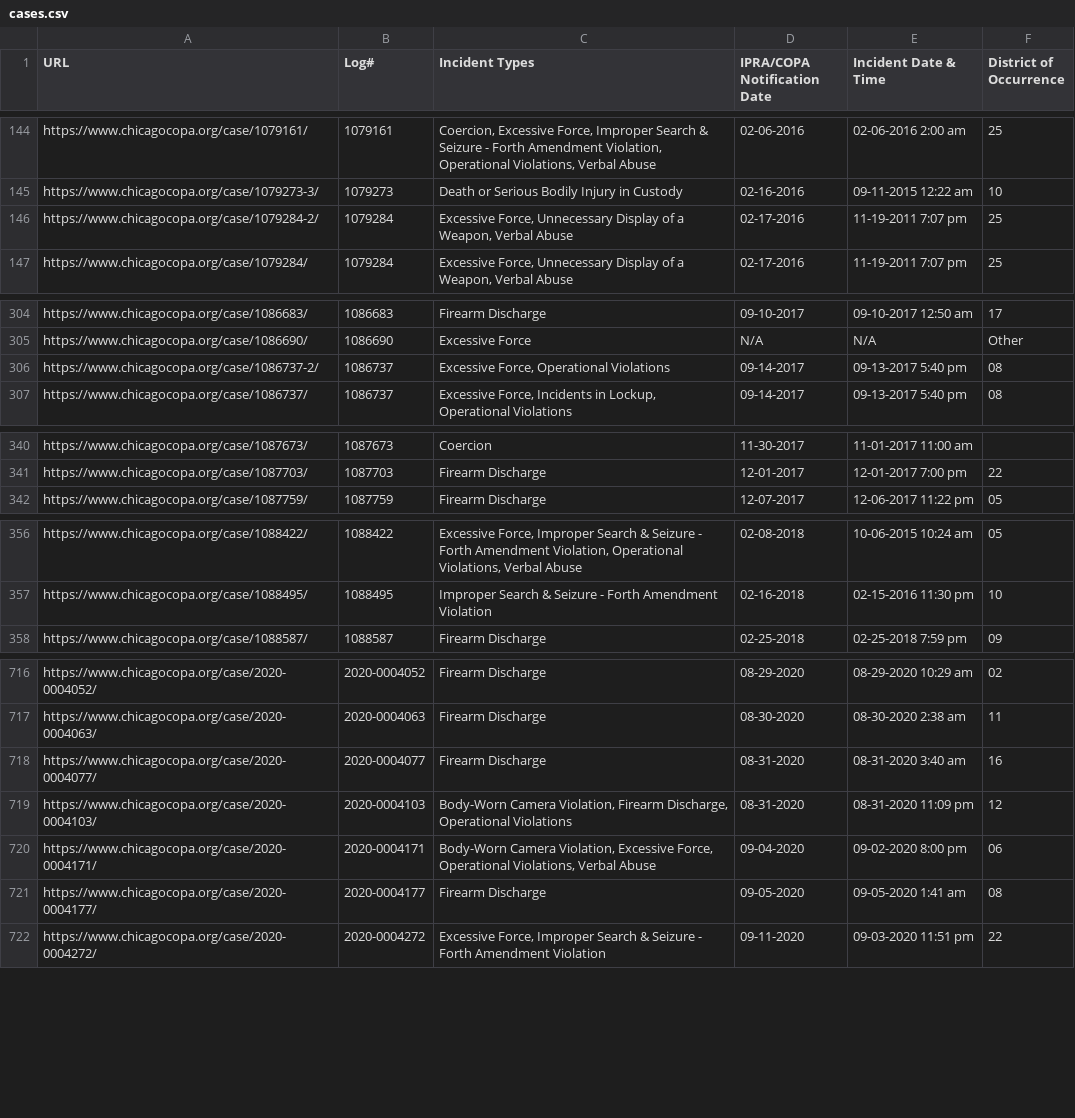
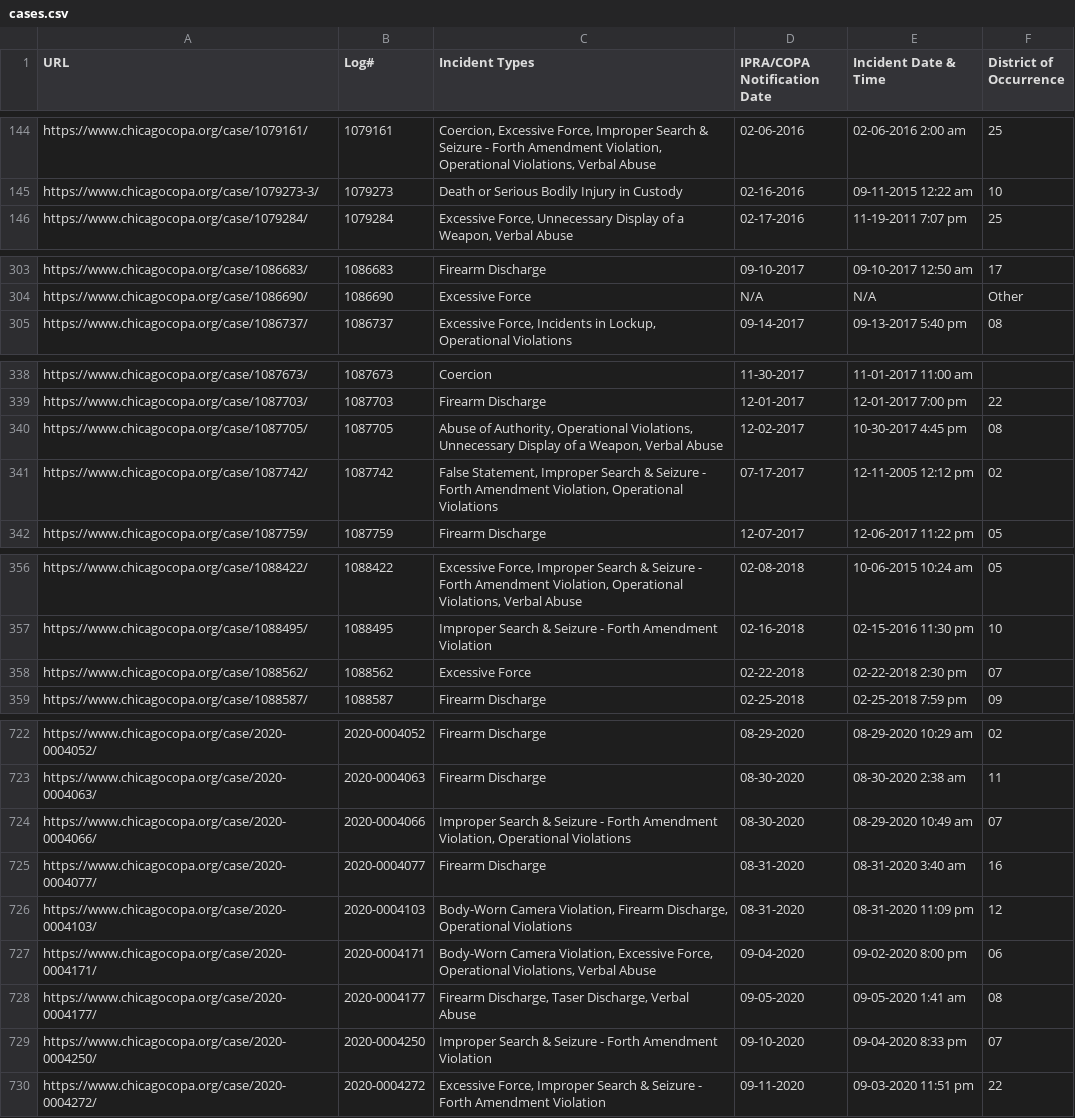
Before and after one commit to CrimeIsDown/copa-cases, a CSV file: cases.csv, drawn as a sheet; only a part is shown, gaps mark what is left out; the diff covers the shown part only.

Commit message:
Incidents as of 2023-02-10

```diff
--- a/cases.csv
+++ b/cases.csv
@@ -145,3 +145,2 @@
 "https://www.chicagocopa.org/case/1079273-3/","1079273","Death or Serious Bodily Injury in Custody","02-16-2016","09-11-2015 12:22 am","10"
-"https://www.chicagocopa.org/case/1079284-2/","1079284","Excessive Force, Unnecessary Display of a Weapon, Verbal Abuse","02-17-2016","11-19-2011 7:07 pm","25"
 "https://www.chicagocopa.org/case/1079284/","1079284","Excessive Force, Unnecessary Display of a Weapon, Verbal Abuse","02-17-2016","11-19-2011 7:07 pm","25"
@@ -305,3 +304,2 @@
 "https://www.chicagocopa.org/case/1086690/","1086690","Excessive Force","N/A","N/A","Other"
-"https://www.chicagocopa.org/case/1086737-2/","1086737","Excessive Force, Operational Violations","09-14-2017","09-13-2017 5:40 pm","08"
 "https://www.chicagocopa.org/case/1086737/","1086737","Excessive Force, Incidents in Lockup, Operational Violations","09-14-2017","09-13-2017 5:40 pm","08"
@@ -341,2 +339,4 @@
 "https://www.chicagocopa.org/case/1087703/","1087703","Firearm Discharge","12-01-2017","12-01-2017 7:00 pm","22"
+"https://www.chicagocopa.org/case/1087705/","1087705","Abuse of Authority, Operational Violations, Unnecessary Display of a Weapon, Verbal Abuse","12-02-2017","10-30-2017 4:45 pm","08"
+"https://www.chicagocopa.org/case/1087742/","1087742","False Statement, Improper Search & Seizure - Forth Amendment Violation, Operational Violations","07-17-2017","12-11-2005 12:12 pm","02"
 "https://www.chicagocopa.org/case/1087759/","1087759","Firearm Discharge","12-07-2017","12-06-2017 11:22 pm","05"
@@ -357,2 +357,3 @@
 "https://www.chicagocopa.org/case/1088495/","1088495","Improper Search & Seizure - Forth Amendment Violation","02-16-2018","02-15-2016 11:30 pm","10"
+"https://www.chicagocopa.org/case/1088562/","1088562","Excessive Force","02-22-2018","02-22-2018 2:30 pm","07"
 "https://www.chicagocopa.org/case/1088587/","1088587","Firearm Discharge","02-25-2018","02-25-2018 7:59 pm","09"
@@ -717,2 +723,3 @@
 "https://www.chicagocopa.org/case/2020-0004063/","2020-0004063","Firearm Discharge","08-30-2020","08-30-2020 2:38 am","11"
+"https://www.chicagocopa.org/case/2020-0004066/","2020-0004066","Improper Search & Seizure - Forth Amendment Violation, Operational Violations","08-30-2020","08-29-2020 10:49 am","07"
 "https://www.chicagocopa.org/case/2020-0004077/","2020-0004077","Firearm Discharge","08-31-2020","08-31-2020 3:40 am","16"
@@ -720,3 +727,4 @@
 "https://www.chicagocopa.org/case/2020-0004171/","2020-0004171","Body-Worn Camera Violation, Excessive Force, Operational Violations, Verbal Abuse","09-04-2020","09-02-2020 8:00 pm","06"
-"https://www.chicagocopa.org/case/2020-0004177/","2020-0004177","Firearm Discharge","09-05-2020","09-05-2020 1:41 am","08"
+"https://www.chicagocopa.org/case/2020-0004177/","2020-0004177","Firearm Discharge, Taser Discharge, Verbal Abuse","09-05-2020","09-05-2020 1:41 am","08"
+"https://www.chicagocopa.org/case/2020-0004250/","2020-0004250","Improper Search & Seizure - Forth Amendment Violation","09-10-2020","09-04-2020 8:33 pm","07"
 "https://www.chicagocopa.org/case/2020-0004272/","2020-0004272","Excessive Force, Improper Search & Seizure - Forth Amendment Violation","09-11-2020","09-03-2020 11:51 pm","22"
```
Also changed, not shown: 10 added rows and 2 edited cells elsewhere in this file.
